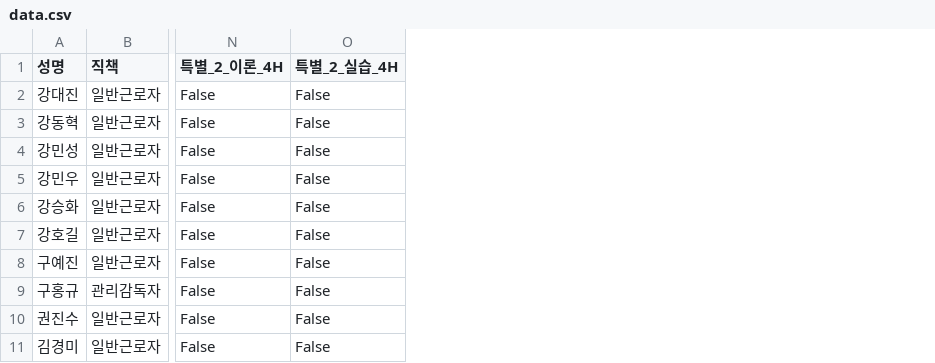
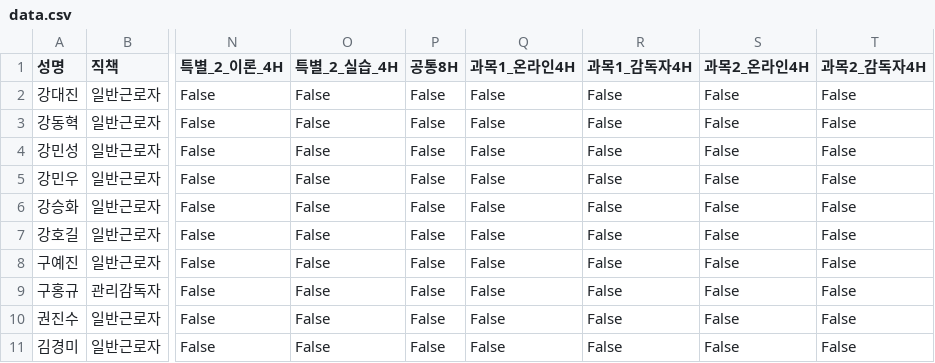
Before and after one commit to c-hyeonkyeong/safety-dashboard, a CSV file: data.csv, drawn as a sheet; only a part is shown, gaps mark what is left out; the diff names each change by its address in the sheet, - before the commit and + after, or states it on an @@ line.

Commit message:
Update data: 2025-12-10 10:41:32.295603

```diff
--- a/data.csv
+++ b/data.csv
+column P (공통8H), rows 2-11: all False
+column Q (과목1_온라인4H), rows 2-11: all False
+column R (과목1_감독자4H), rows 2-11: all False
+column S (과목2_온라인4H), rows 2-11: all False
+column T (과목2_감독자4H), rows 2-11: all False
```
